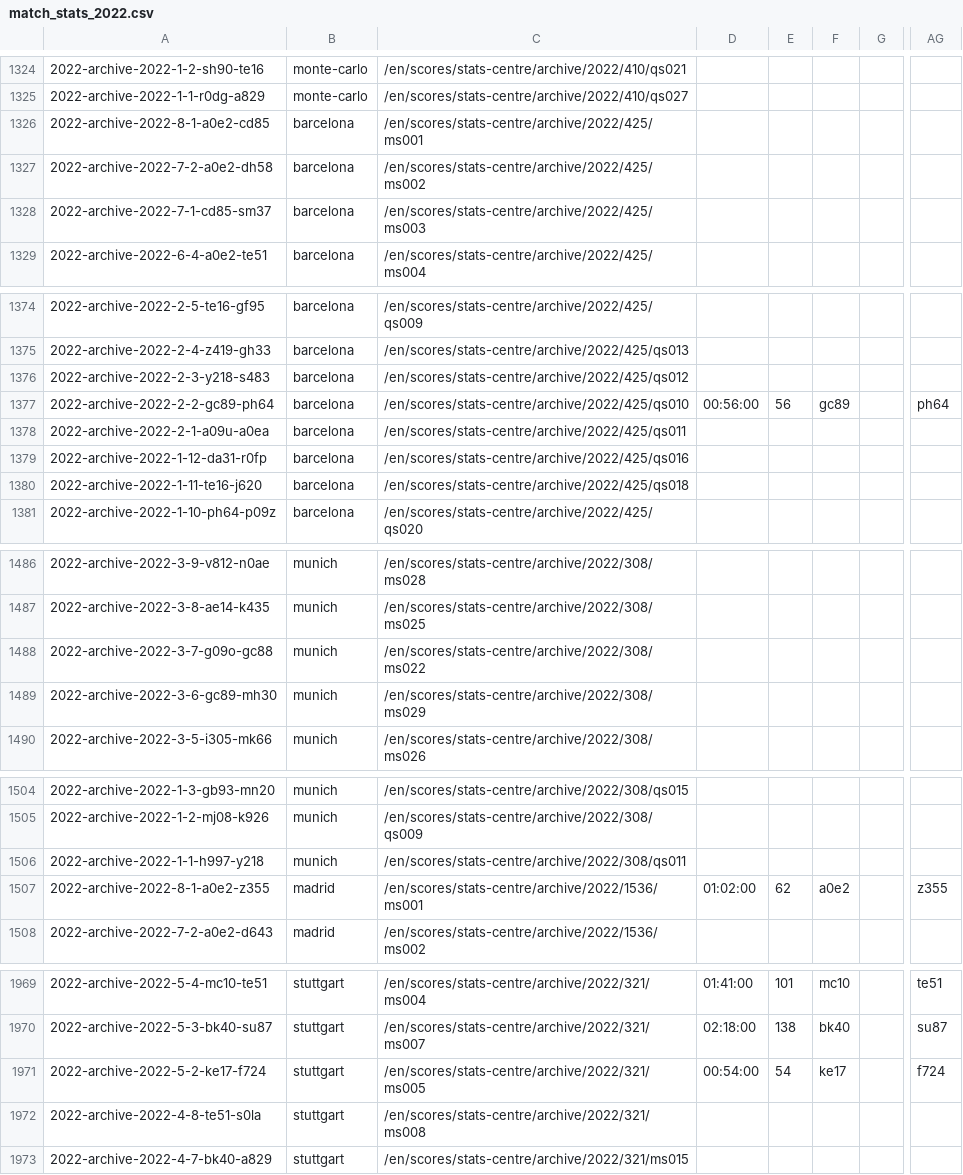
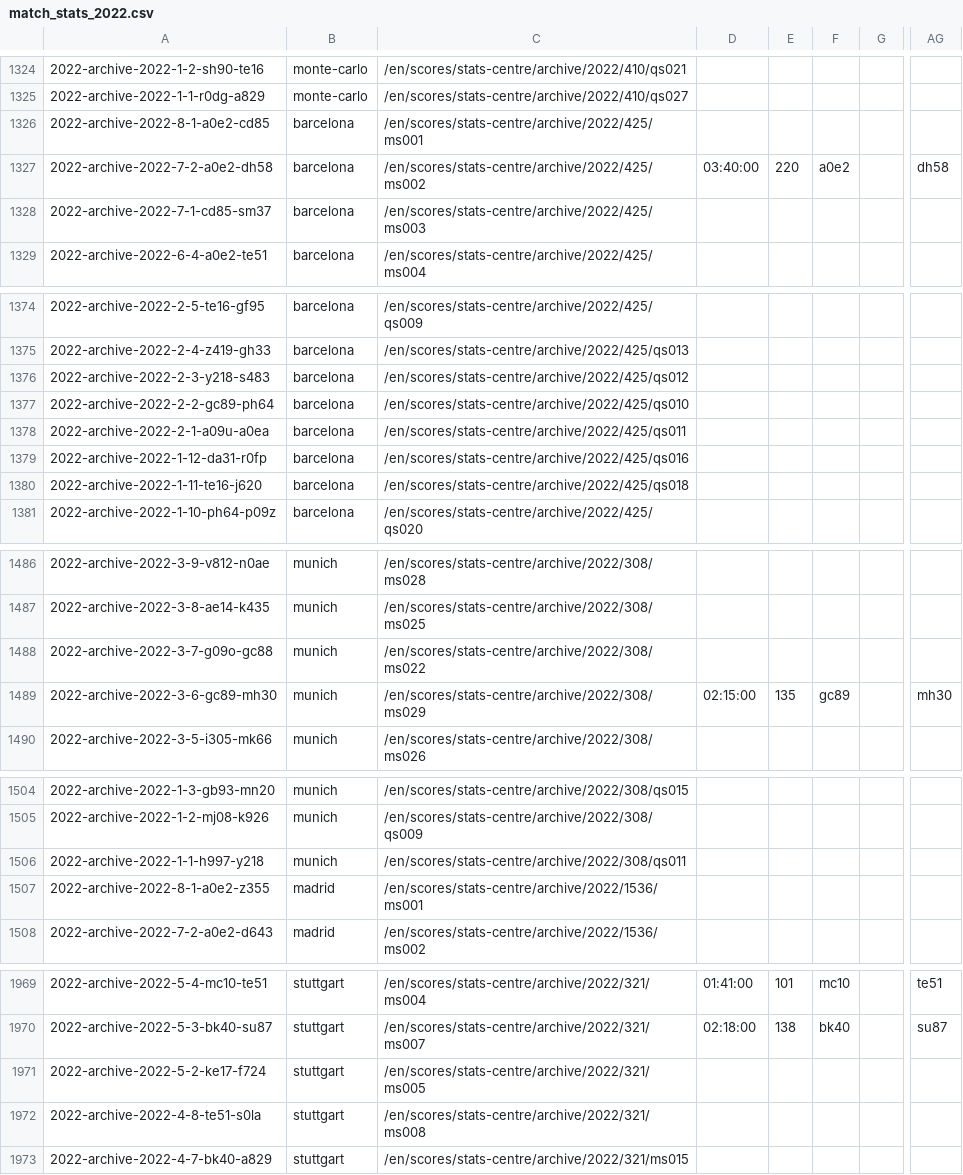
Before and after one commit to armstjc/atp-world-tour-tennis-data, a CSV file: csv/3_match_stats/match_stats_2022.csv, drawn as a sheet; only a part is shown, gaps mark what is left out; the diff covers the shown part only; the diff names each change by its address in the sheet, - before the commit and + after, or states it on an @@ line.

```diff
--- a/csv/3_match_stats/match_stats_2022.csv
+++ b/csv/3_match_stats/match_stats_2022.csv
-D1327: (empty)
+D1327: 03:40:00
-E1327: (empty)
+E1327: 220
-F1327: (empty)
+F1327: a0e2
-AG1327: (empty)
+AG1327: dh58
-D1377: 00:56:00
+D1377: (empty)
-E1377: 56
+E1377: (empty)
-F1377: gc89
+F1377: (empty)
-AG1377: ph64
+AG1377: (empty)
-D1489: (empty)
+D1489: 02:15:00
-E1489: (empty)
+E1489: 135
-F1489: (empty)
+F1489: gc89
-AG1489: (empty)
+AG1489: mh30
-D1507: 01:02:00
+D1507: (empty)
-E1507: 62
+E1507: (empty)
-F1507: a0e2
+F1507: (empty)
-AG1507: z355
+AG1507: (empty)
-D1971: 00:54:00
+D1971: (empty)
-E1971: 54
+E1971: (empty)
-F1971: ke17
+F1971: (empty)
-AG1971: f724
+AG1971: (empty)
```
Also changed, not shown: 172 edited cells elsewhere in this file.
